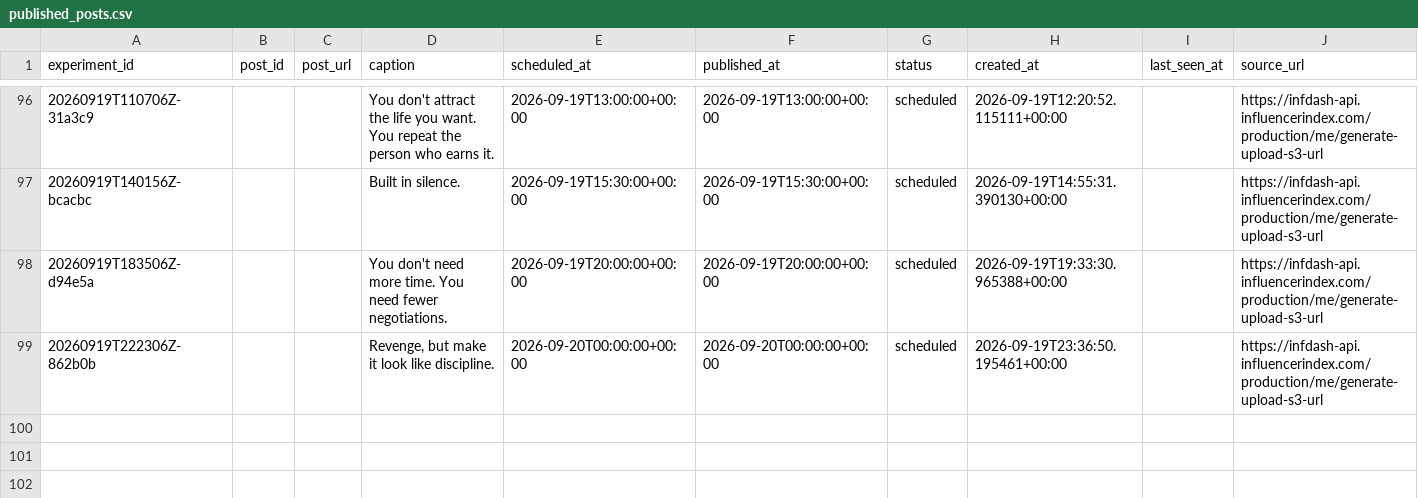
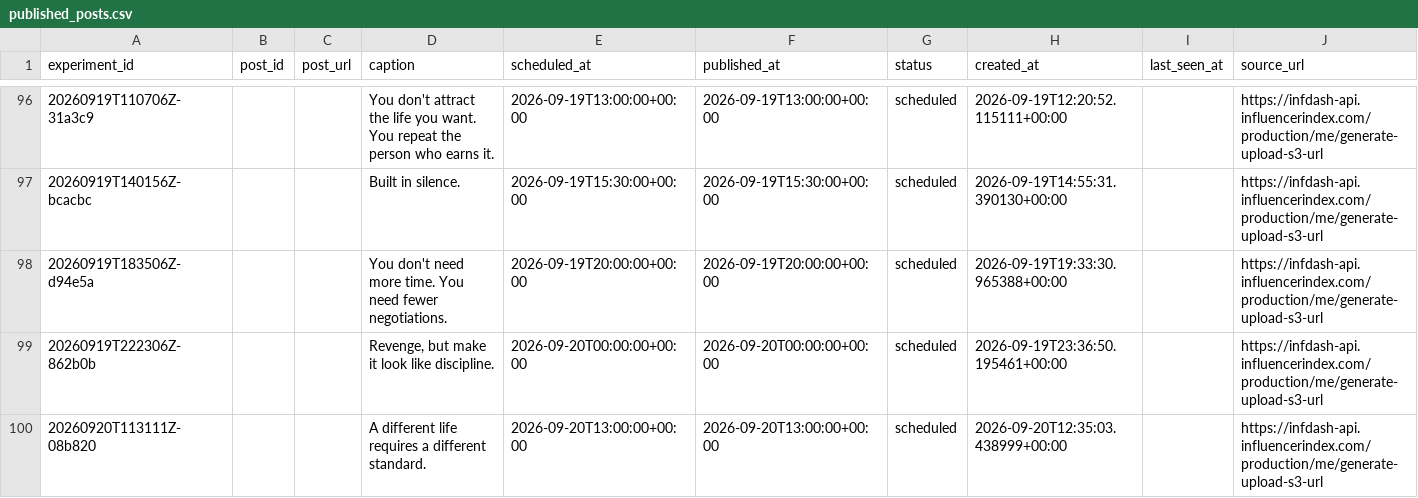
Before and after one commit to Wahb-tech/video-pipeline, a CSV file: data/published_posts.csv, drawn as a sheet; only a part is shown, gaps mark what is left out.

```diff
--- a/data/published_posts.csv
+++ b/data/published_posts.csv
@@ -99 +99,2 @@ experiment_id,post_id,post_url,caption,scheduled_at,published_at,status,created_
 20260919T222306Z-862b0b,,,"Revenge, but make it look like discipline.",2026-09-20T00:00:00+00:00,2026-09-20T00:00:00+00:00,scheduled,2026-09-19T23:36:50.195461+00:00,,https://infdash-api.influencerindex.com/production/me/generate-upload-s3-url
+20260920T113111Z-08b820,,,A different life requires a different standard.,2026-09-20T13:00:00+00:00,2026-09-20T13:00:00+00:00,scheduled,2026-09-20T12:35:03.438999+00:00,,https://infdash-api.influencerindex.com/production/me/generate-upload-s3-url
```
